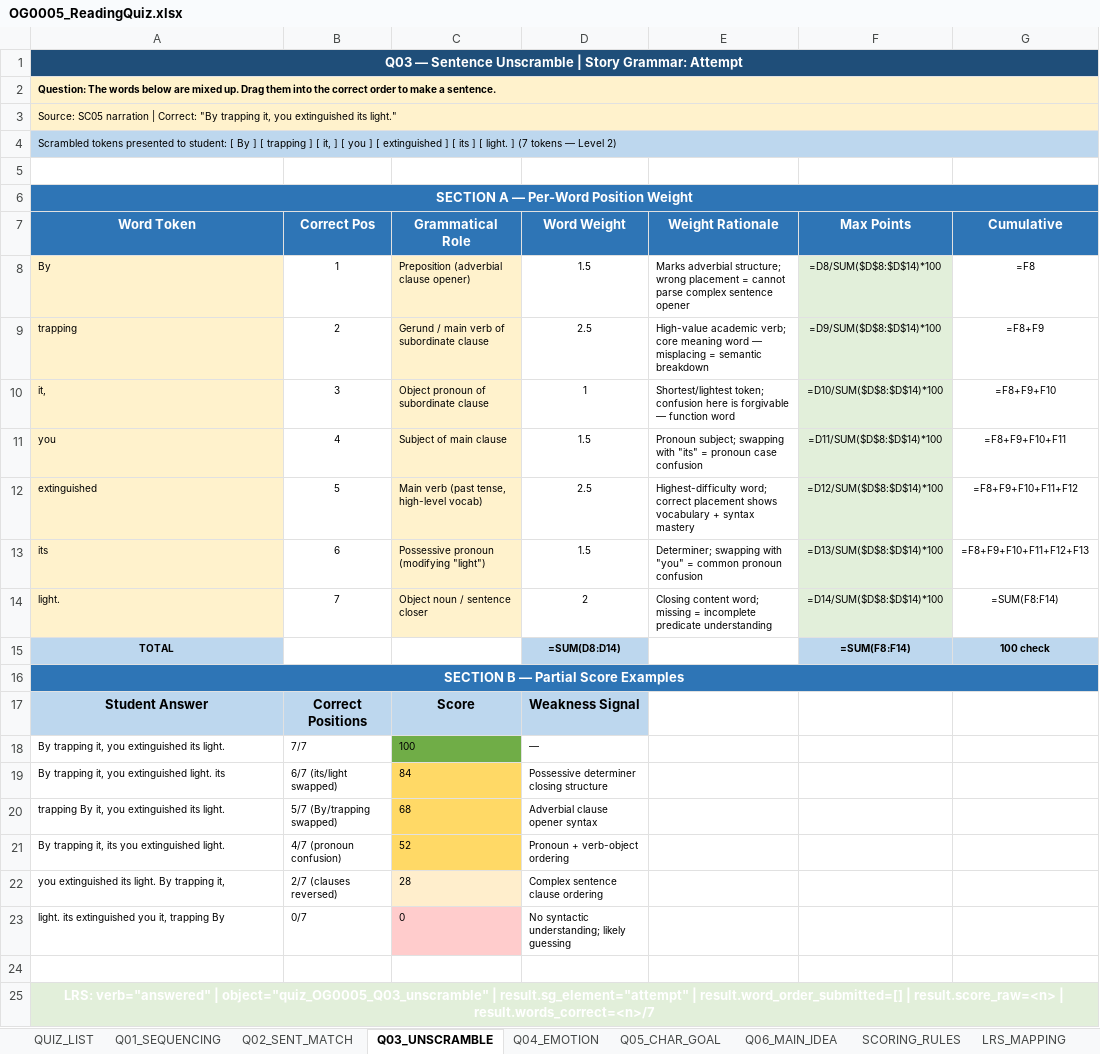
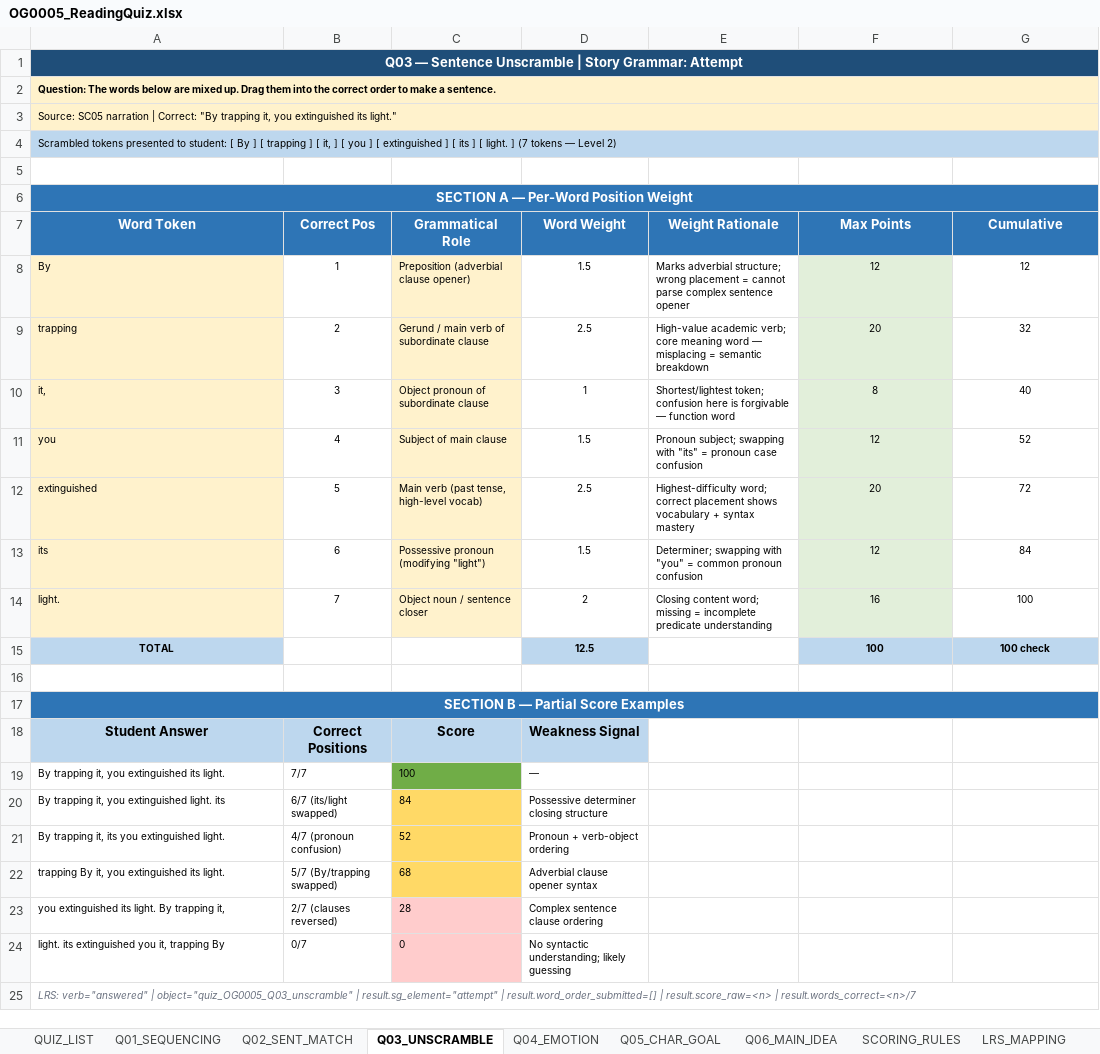
Before and after one commit to chbnglee/reading-quiz, an Excel workbook: v1/OG0005/OG0005_ReadingQuiz.xlsx, sheet Q03_UNSCRAMBLE, drawn as a sheet; values as stored, in another font and other column widths than the file's, no borders; formulas without a stored value are shown as written; removed rows and columns are numbered as before the commit, all else as after; the diff names each change by its address in the sheet, - before the commit and + after, or states it on an @@ line.

```diff
--- a/v1/OG0005/OG0005_ReadingQuiz.xlsx (sheet Q03_UNSCRAMBLE)
+++ b/v1/OG0005/OG0005_ReadingQuiz.xlsx (sheet Q03_UNSCRAMBLE)
-F8 (Max Points): =D8/SUM($D$8:$D$14)*100
+F8 (Max Points): 12
-G8 (Cumulative): =F8
+G8 (Cumulative): 12
-F9 (Max Points): =D9/SUM($D$8:$D$14)*100
+F9 (Max Points): 20
-G9 (Cumulative): =F8+F9
+G9 (Cumulative): 32
-F10 (Max Points): =D10/SUM($D$8:$D$14)*100
+F10 (Max Points): 8
-G10 (Cumulative): =F8+F9+F10
+G10 (Cumulative): 40
-F11 (Max Points): =D11/SUM($D$8:$D$14)*100
+F11 (Max Points): 12
-G11 (Cumulative): =F8+F9+F10+F11
+G11 (Cumulative): 52
-F12 (Max Points): =D12/SUM($D$8:$D$14)*100
+F12 (Max Points): 20
-G12 (Cumulative): =F8+F9+F10+F11+F12
+G12 (Cumulative): 72
-F13 (Max Points): =D13/SUM($D$8:$D$14)*100
+F13 (Max Points): 12
-G13 (Cumulative): =F8+F9+F10+F11+F12+F13
+G13 (Cumulative): 84
-F14 (Max Points): =D14/SUM($D$8:$D$14)*100
+F14 (Max Points): 16
-G14 (Cumulative): =SUM(F8:F14)
+G14 (Cumulative): 100
-D15 (Word Weight): =SUM(D8:D14)
+D15 (Word Weight): 12.5
-F15 (Max Points): =SUM(F8:F14)
+F15 (Max Points): 100
+row 16: (empty)
-C23 fill: #FFEECC
+C23 fill: #FFCCCC
-row 24: (empty)
@@ A25 fill: #E2EFDA → none, bold: on → off, italic: off → on, text colour: #FFFFFF → #6B7280, text size: smaller, alignment: center → left @@
```
Also changed, not shown: sheet Q02_SENT_MATCH, sheet Q06_MAIN_IDEA, sheet SCORING_RULES, sheet Q01_SEQUENCING, sheet Q05_CHAR_GOAL, sheet Q04_EMOTION, 2 more sheets, v2/OG0005/OG0005_ReadingQuiz.xlsx.
